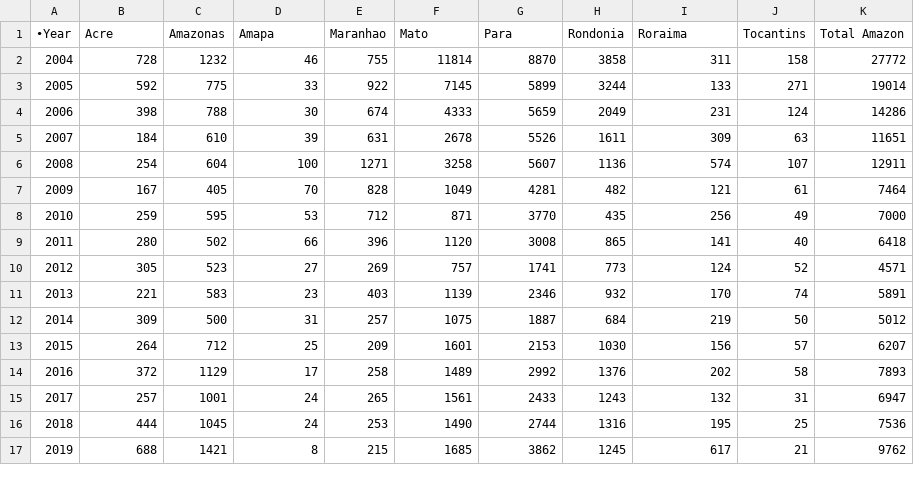
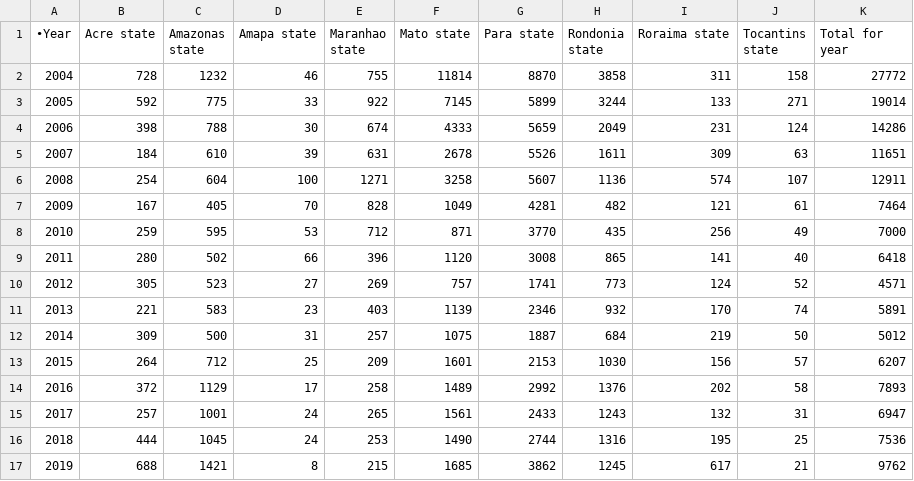
Before and after one commit to emmahunter123/Brazilian-Amazon-Degradation, a CSV file: def_area_2004_2019.csv, drawn as a sheet.

Commit message:
Update def_area_2004_2019.csv

```diff
--- a/def_area_2004_2019.csv
+++ b/def_area_2004_2019.csv
@@ -1,2 +1,2 @@
-•Year,Acre,Amazonas,Amapa,Maranhao,Mato,Para,Rondonia,Roraima,Tocantins,Total Amazon
+•Year,Acre state,Amazonas state,Amapa state,Maranhao state,Mato state,Para state,Rondonia state,Roraima state,Tocantins state,Total for year
 2004,728,1232,46,755,11814,8870,3858,311,158,27772
```
